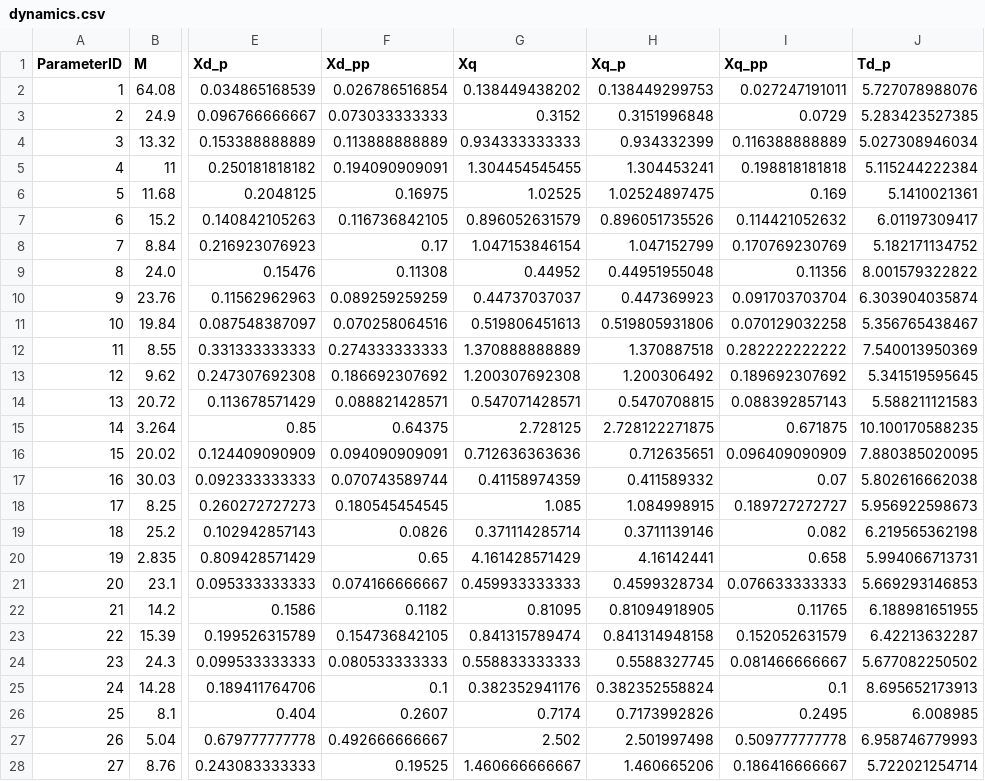
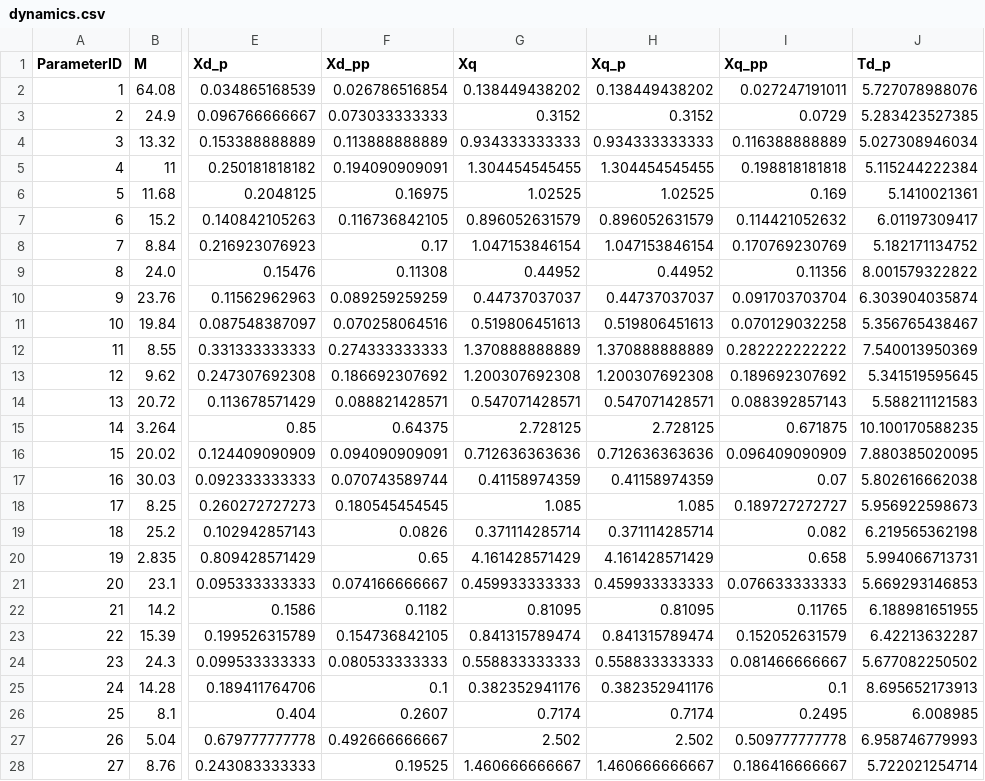
Before and after one commit to guilda-dev/guilda, a CSV file: _GUILDAobject/+network/@IEEJ_WEST30/night/component/gen-park/dynamics.csv, drawn as a sheet; only a part is shown, gaps mark what is left out; the diff covers the shown part only; the diff names each change by its address in the sheet, - before the commit and + after, or states it on an @@ line.

```diff
--- a/_GUILDAobject/+network/@IEEJ_WEST30/night/component/gen-park/dynamics.csv
+++ b/_GUILDAobject/+network/@IEEJ_WEST30/night/component/gen-park/dynamics.csv
-H2 (Xq_p): 0.138449299753
+H2 (Xq_p): 0.138449438202
-H3 (Xq_p): 0.3151996848
+H3 (Xq_p): 0.3152
-H4 (Xq_p): 0.934332399
+H4 (Xq_p): 0.934333333333
-H5 (Xq_p): 1.304453241
+H5 (Xq_p): 1.304454545455
-H6 (Xq_p): 1.02524897475
+H6 (Xq_p): 1.02525
-H7 (Xq_p): 0.896051735526
+H7 (Xq_p): 0.896052631579
-H8 (Xq_p): 1.047152799
+H8 (Xq_p): 1.047153846154
-H9 (Xq_p): 0.44951955048
+H9 (Xq_p): 0.44952
-H10 (Xq_p): 0.447369923
+H10 (Xq_p): 0.44737037037
-H11 (Xq_p): 0.519805931806
+H11 (Xq_p): 0.519806451613
-H12 (Xq_p): 1.370887518
+H12 (Xq_p): 1.370888888889
-H13 (Xq_p): 1.200306492
+H13 (Xq_p): 1.200307692308
-H14 (Xq_p): 0.5470708815
+H14 (Xq_p): 0.547071428571
-H15 (Xq_p): 2.728122271875
+H15 (Xq_p): 2.728125
-H16 (Xq_p): 0.712635651
+H16 (Xq_p): 0.712636363636
-H17 (Xq_p): 0.411589332
+H17 (Xq_p): 0.41158974359
-H18 (Xq_p): 1.084998915
+H18 (Xq_p): 1.085
-H19 (Xq_p): 0.3711139146
+H19 (Xq_p): 0.371114285714
-H20 (Xq_p): 4.16142441
+H20 (Xq_p): 4.161428571429
-H21 (Xq_p): 0.4599328734
+H21 (Xq_p): 0.459933333333
-H22 (Xq_p): 0.81094918905
+H22 (Xq_p): 0.81095
-H23 (Xq_p): 0.841314948158
+H23 (Xq_p): 0.841315789474
-H24 (Xq_p): 0.5588327745
+H24 (Xq_p): 0.558833333333
-H25 (Xq_p): 0.382352558824
+H25 (Xq_p): 0.382352941176
-H26 (Xq_p): 0.7173992826
+H26 (Xq_p): 0.7174
-H27 (Xq_p): 2.501997498
+H27 (Xq_p): 2.502
-H28 (Xq_p): 1.460665206
+H28 (Xq_p): 1.460666666667
```
Also changed, not shown: 3 edited cells elsewhere in this file, _GUILDAobject/+network/@IEEJ_WEST30/night/controller/avr/parameter.csv, _GUILDAobject/+network/@IEEJ_WEST30/peak/component/gen-park/dynamics.csv, 4 other files.
